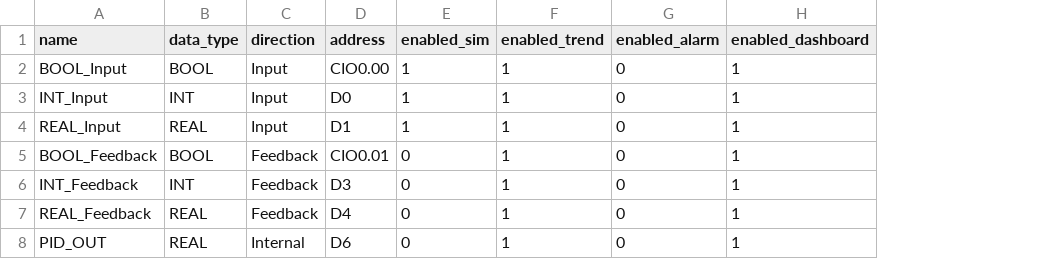
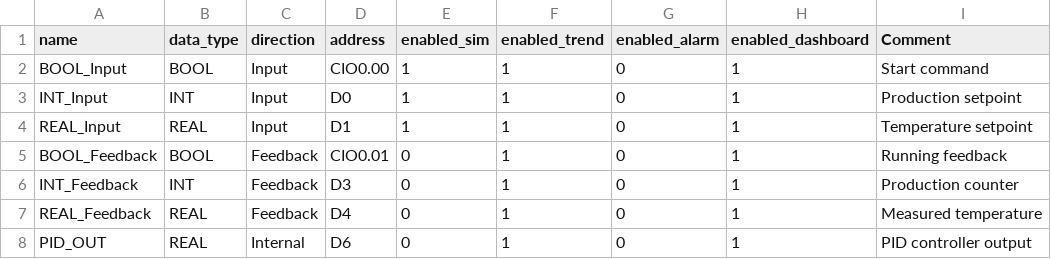
Before and after one commit to gordo148/plc-universal-simulator, a CSV file: templates/omron_tags_template.csv, drawn as a sheet; the diff names each change by its address in the sheet, - before the commit and + after, or states it on an @@ line.

Commit message:
feat: complete Siemens addressing, comments support and project structure improvements

```diff
--- a/templates/omron_tags_template.csv
+++ b/templates/omron_tags_template.csv
+column I (Comment), rows 2-8: Start command | Production setpoint | Temperature setpoint | Running feedback | Production counter | Measured temperature | PID controller output
```
Also changed, not shown: templates/rockwell_tags_template.csv, templates/schneider_tags_template.csv, 39 other files.
